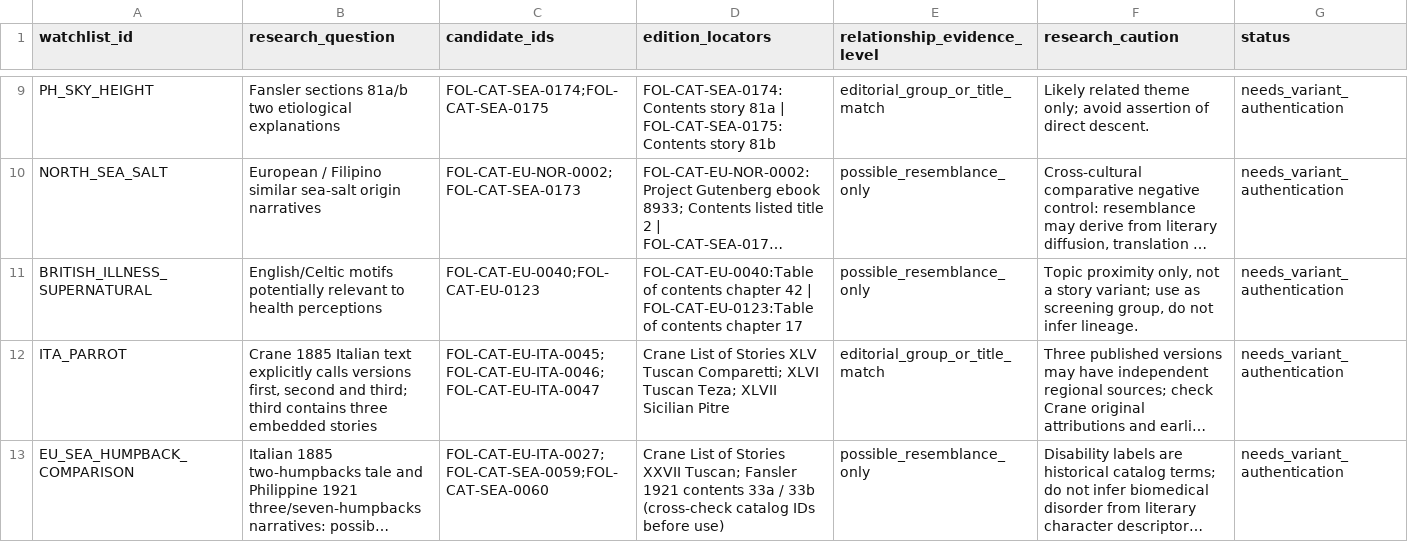
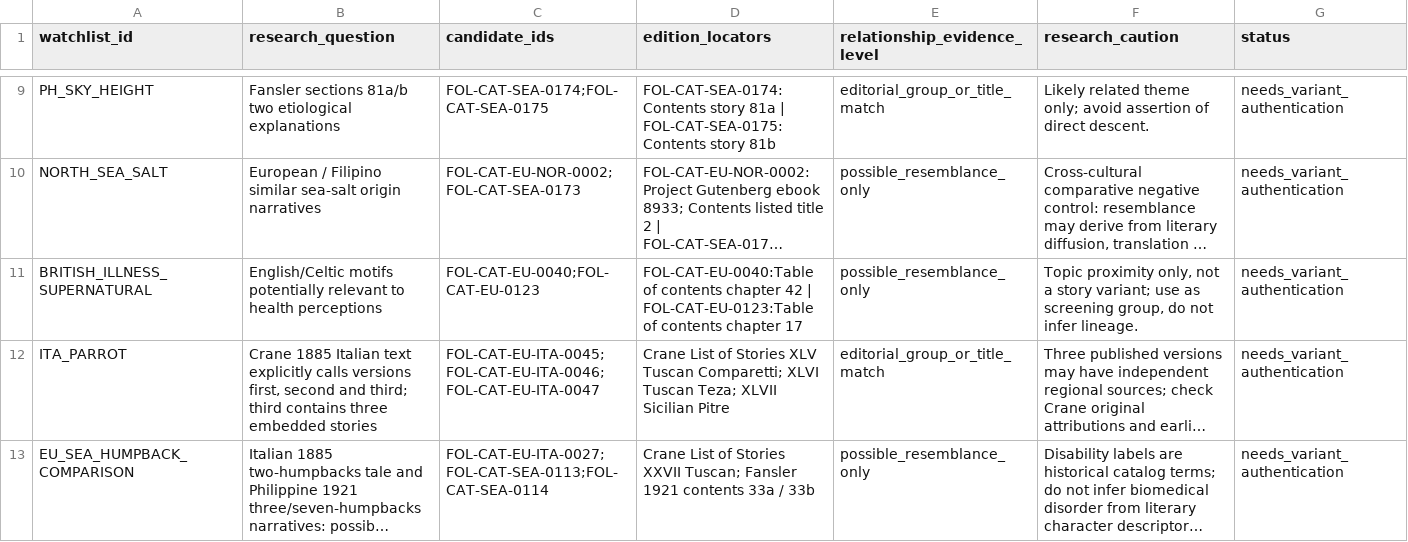
Before and after one commit to PortalHunter/Ethnicy-Based-Optimal-Weight, a CSV file: docs/atlas/folklore/variants/variant-candidate-watchlist-2026-11-18.csv, drawn as a sheet; only a part is shown, gaps mark what is left out; long unchanged cells end in …; the diff names each change by its address in the sheet, - before the commit and + after, or states it on an @@ line.

Commit message:
folklore: correct catalog IDs for Philippine humpback tales

```diff
--- a/docs/atlas/folklore/variants/variant-candidate-watchlist-2026-11-18.csv
+++ b/docs/atlas/folklore/variants/variant-candidate-watchlist-2026-11-18.csv
-C13 (candidate_ids): FOL-CAT-EU-ITA-0027;FOL-CAT-SEA-0059;FOL-CAT-SEA-0060
+C13 (candidate_ids): FOL-CAT-EU-ITA-0027;FOL-CAT-SEA-0113;FOL-CAT-SEA-0114
-D13 (edition_locators): …/ 33b (cross-check catalog IDs before use)
+D13 (edition_locators): …/ 33b
```
